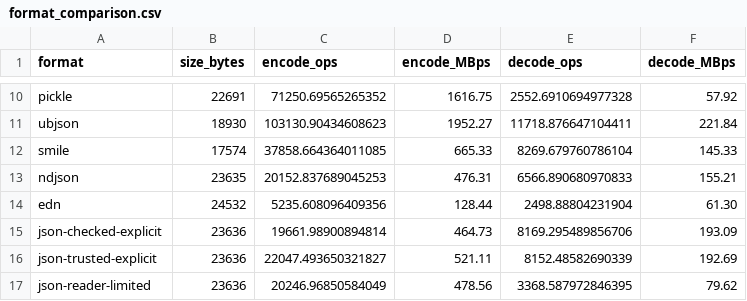
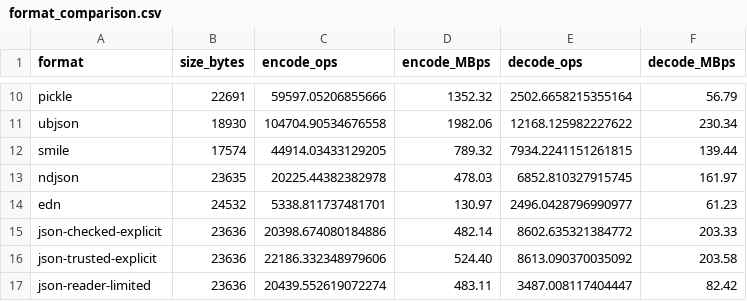
Before and after one commit to blueokanna/NextJson, a CSV file: benchmarks/results/format_comparison.csv, drawn as a sheet; only a part is shown, gaps mark what is left out; the diff covers the shown part only; the diff names each change by its address in the sheet, - before the commit and + after, or states it on an @@ line.

```diff
--- a/benchmarks/results/format_comparison.csv
+++ b/benchmarks/results/format_comparison.csv
-C10 (encode_ops): 71250.69565265352
+C10 (encode_ops): 59597.05206855666
-D10 (encode_MBps): 1616.75
+D10 (encode_MBps): 1352.32
-E10 (decode_ops): 2552.6910694977328
+E10 (decode_ops): 2502.6658215355164
-F10 (decode_MBps): 57.92
+F10 (decode_MBps): 56.79
-C11 (encode_ops): 103130.90434608623
+C11 (encode_ops): 104704.90534676558
-D11 (encode_MBps): 1952.27
+D11 (encode_MBps): 1982.06
-E11 (decode_ops): 11718.876647104411
+E11 (decode_ops): 12168.125982227622
-F11 (decode_MBps): 221.84
+F11 (decode_MBps): 230.34
-C12 (encode_ops): 37858.664364011085
+C12 (encode_ops): 44914.03433129205
-D12 (encode_MBps): 665.33
+D12 (encode_MBps): 789.32
-E12 (decode_ops): 8269.679760786104
+E12 (decode_ops): 7934.2241151261815
-F12 (decode_MBps): 145.33
+F12 (decode_MBps): 139.44
-C13 (encode_ops): 20152.837689045253
+C13 (encode_ops): 20225.44382382978
-D13 (encode_MBps): 476.31
+D13 (encode_MBps): 478.03
-E13 (decode_ops): 6566.890680970833
+E13 (decode_ops): 6852.810327915745
-F13 (decode_MBps): 155.21
+F13 (decode_MBps): 161.97
-C14 (encode_ops): 5235.608096409356
+C14 (encode_ops): 5338.811737481701
-D14 (encode_MBps): 128.44
+D14 (encode_MBps): 130.97
-E14 (decode_ops): 2498.88804231904
+E14 (decode_ops): 2496.0428796990977
-F14 (decode_MBps): 61.30
+F14 (decode_MBps): 61.23
-C15 (encode_ops): 19661.98900894814
+C15 (encode_ops): 20398.674080184886
-D15 (encode_MBps): 464.73
+D15 (encode_MBps): 482.14
-E15 (decode_ops): 8169.295489856706
+E15 (decode_ops): 8602.635321384772
-F15 (decode_MBps): 193.09
+F15 (decode_MBps): 203.33
-C16 (encode_ops): 22047.493650321827
+C16 (encode_ops): 22186.332348979606
-D16 (encode_MBps): 521.11
+D16 (encode_MBps): 524.40
-E16 (decode_ops): 8152.48582690339
+E16 (decode_ops): 8613.090370035092
-F16 (decode_MBps): 192.69
+F16 (decode_MBps): 203.58
-C17 (encode_ops): 20246.96850584049
+C17 (encode_ops): 20439.552619072274
-D17 (encode_MBps): 478.56
+D17 (encode_MBps): 483.11
-E17 (decode_ops): 3368.587972846395
+E17 (decode_ops): 3487.008117404447
-F17 (decode_MBps): 79.62
+F17 (decode_MBps): 82.42
```
Also changed, not shown: 56 edited cells elsewhere in this file, benchmarks/results/serde_comparison.csv, 1 other file.
